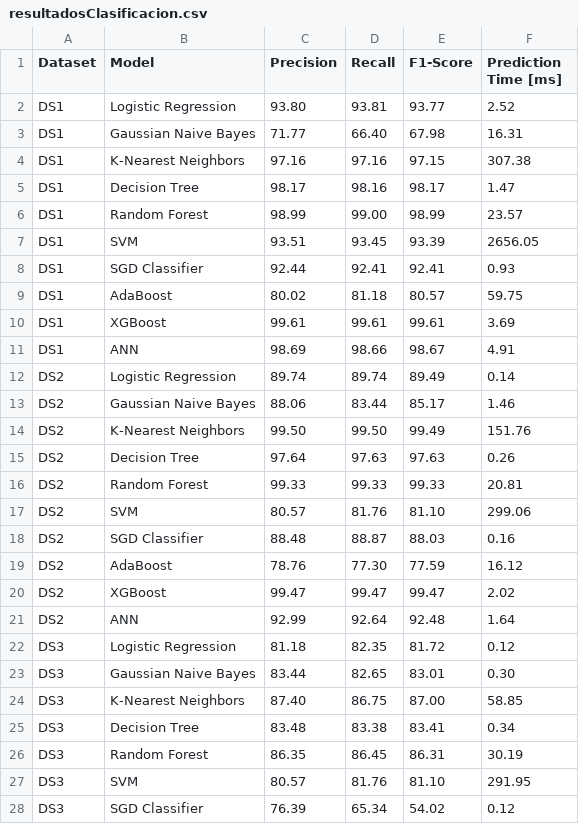
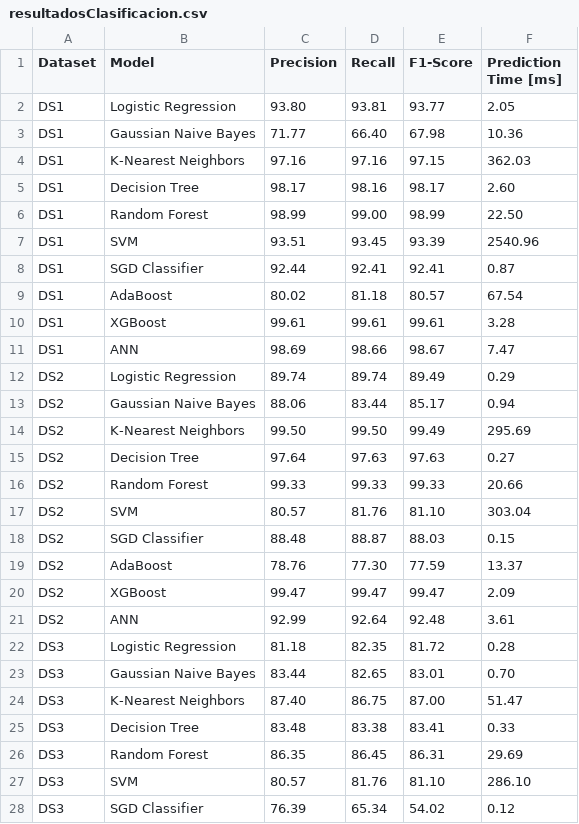
Before and after one commit to alfredorguez/CCODA, a CSV file: docs/resultadosClasificacion.csv, drawn as a sheet; only a part is shown; the diff covers the shown part only.

```diff
--- a/docs/resultadosClasificacion.csv
+++ b/docs/resultadosClasificacion.csv
@@ -1,28 +1,28 @@
 Dataset,Model,Precision,Recall,F1-Score,Prediction Time [ms]
-DS1,Logistic Regression,93.80,93.81,93.77,2.52
-DS1,Gaussian Naive Bayes,71.77,66.40,67.98,16.31
-DS1,K-Nearest Neighbors,97.16,97.16,97.15,307.38
-DS1,Decision Tree,98.17,98.16,98.17,1.47
-DS1,Random Forest,98.99,99.00,98.99,23.57
-DS1,SVM,93.51,93.45,93.39,2656.05
-DS1,SGD Classifier,92.44,92.41,92.41,0.93
-DS1,AdaBoost,80.02,81.18,80.57,59.75
-DS1,XGBoost,99.61,99.61,99.61,3.69
-DS1,ANN,98.69,98.66,98.67,4.91
-DS2,Logistic Regression,89.74,89.74,89.49,0.14
-DS2,Gaussian Naive Bayes,88.06,83.44,85.17,1.46
-DS2,K-Nearest Neighbors,99.50,99.50,99.49,151.76
-DS2,Decision Tree,97.64,97.63,97.63,0.26
-DS2,Random Forest,99.33,99.33,99.33,20.81
-DS2,SVM,80.57,81.76,81.10,299.06
-DS2,SGD Classifier,88.48,88.87,88.03,0.16
-DS2,AdaBoost,78.76,77.30,77.59,16.12
-DS2,XGBoost,99.47,99.47,99.47,2.02
-DS2,ANN,92.99,92.64,92.48,1.64
-DS3,Logistic Regression,81.18,82.35,81.72,0.12
-DS3,Gaussian Naive Bayes,83.44,82.65,83.01,0.30
-DS3,K-Nearest Neighbors,87.40,86.75,87.00,58.85
-DS3,Decision Tree,83.48,83.38,83.41,0.34
-DS3,Random Forest,86.35,86.45,86.31,30.19
-DS3,SVM,80.57,81.76,81.10,291.95
+DS1,Logistic Regression,93.80,93.81,93.77,2.05
+DS1,Gaussian Naive Bayes,71.77,66.40,67.98,10.36
+DS1,K-Nearest Neighbors,97.16,97.16,97.15,362.03
+DS1,Decision Tree,98.17,98.16,98.17,2.60
+DS1,Random Forest,98.99,99.00,98.99,22.50
+DS1,SVM,93.51,93.45,93.39,2540.96
+DS1,SGD Classifier,92.44,92.41,92.41,0.87
+DS1,AdaBoost,80.02,81.18,80.57,67.54
+DS1,XGBoost,99.61,99.61,99.61,3.28
+DS1,ANN,98.69,98.66,98.67,7.47
+DS2,Logistic Regression,89.74,89.74,89.49,0.29
+DS2,Gaussian Naive Bayes,88.06,83.44,85.17,0.94
+DS2,K-Nearest Neighbors,99.50,99.50,99.49,295.69
+DS2,Decision Tree,97.64,97.63,97.63,0.27
+DS2,Random Forest,99.33,99.33,99.33,20.66
+DS2,SVM,80.57,81.76,81.10,303.04
+DS2,SGD Classifier,88.48,88.87,88.03,0.15
+DS2,AdaBoost,78.76,77.30,77.59,13.37
+DS2,XGBoost,99.47,99.47,99.47,2.09
+DS2,ANN,92.99,92.64,92.48,3.61
+DS3,Logistic Regression,81.18,82.35,81.72,0.28
+DS3,Gaussian Naive Bayes,83.44,82.65,83.01,0.70
+DS3,K-Nearest Neighbors,87.40,86.75,87.00,51.47
+DS3,Decision Tree,83.48,83.38,83.41,0.33
+DS3,Random Forest,86.35,86.45,86.31,29.69
+DS3,SVM,80.57,81.76,81.10,286.10
 DS3,SGD Classifier,76.39,65.34,54.02,0.12
```
Also changed, not shown: 3 edited cells elsewhere in this file, 1 other file.
